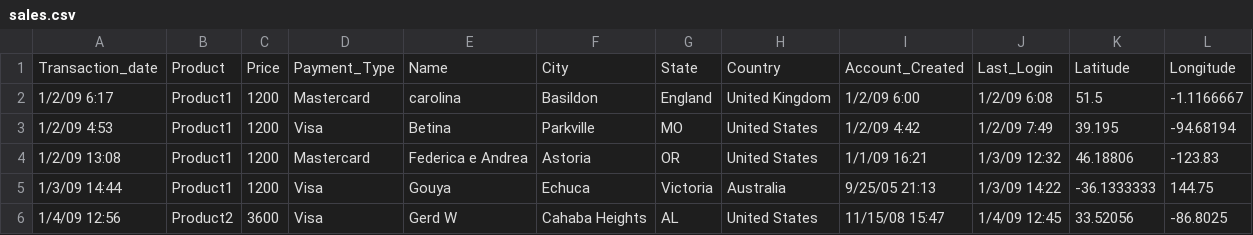
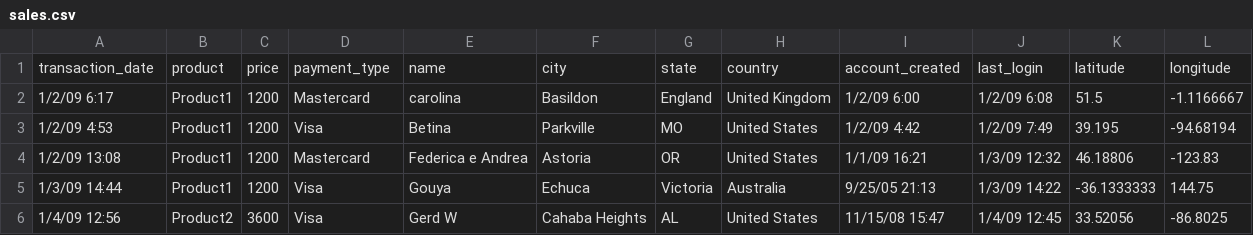
Before and after one commit to codewars/codewars-runner-cli, a CSV file: sample_data/sales.csv, drawn as a sheet; only a part is shown.

```diff
--- a/sample_data/sales.csv
+++ b/sample_data/sales.csv
@@ -1,2 +1,2 @@
-Transaction_date,Product,Price,Payment_Type,Name,City,State,Country,Account_Created,Last_Login,Latitude,Longitude
+transaction_date,product,price,payment_type,name,city,state,country,account_created,last_login,latitude,longitude
 1/2/09 6:17,Product1,1200,Mastercard,carolina,Basildon,England,United Kingdom,1/2/09 6:00,1/2/09 6:08,51.5,-1.1166667
```
Also changed, not shown: sample_data/medals.csv, 7 other files.
